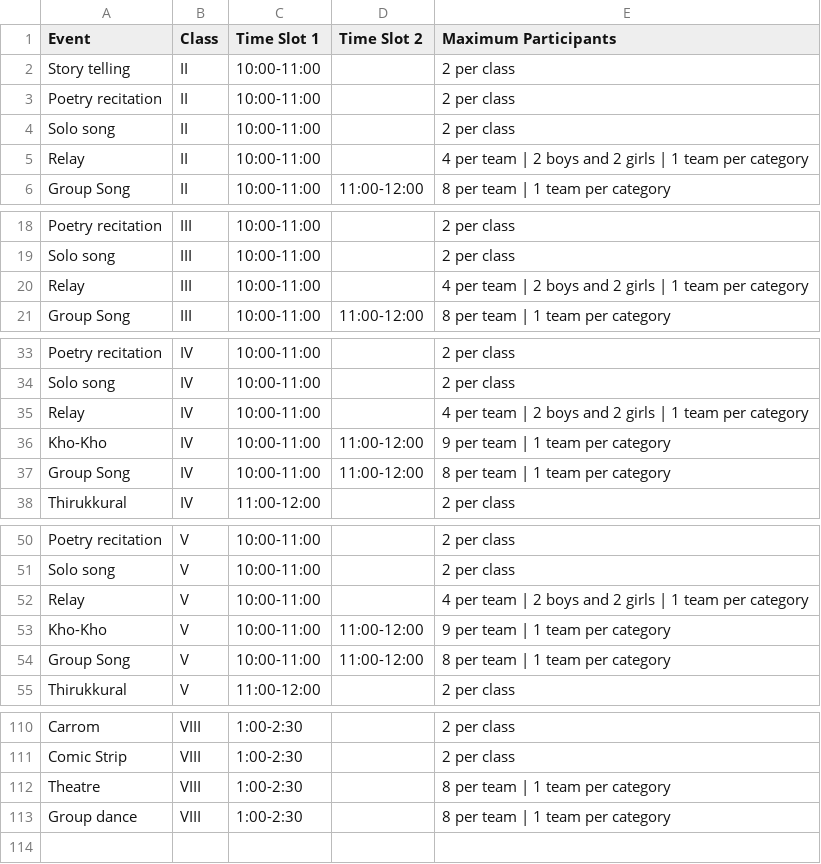
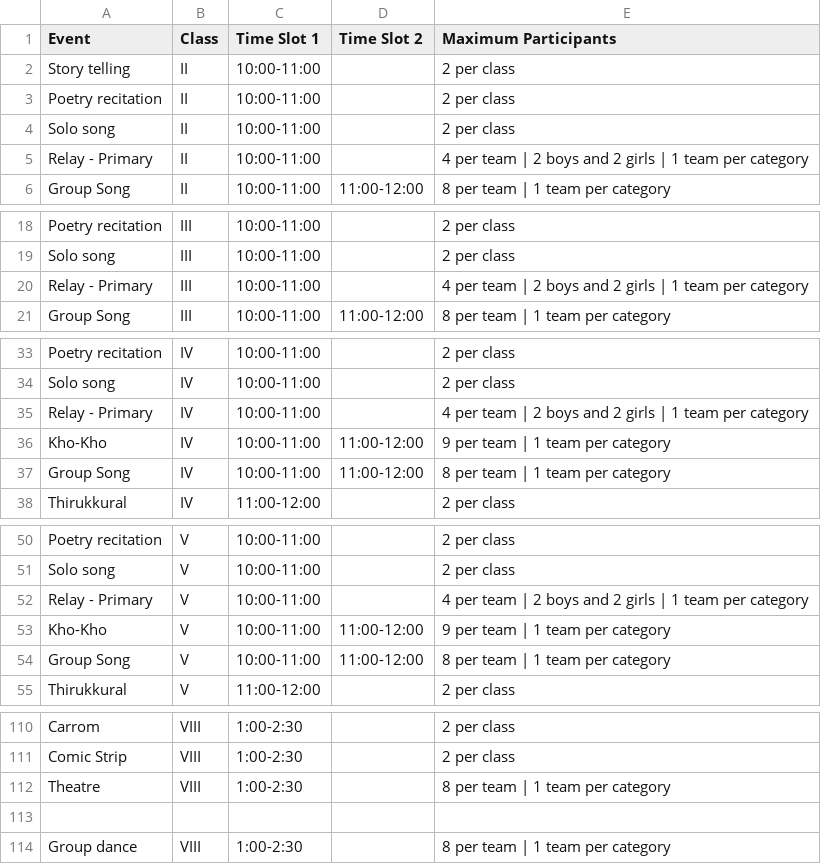
Before and after one commit to suprajav2024-ux/csk-student-registration, a CSV file: Event List - Sheet2.csv, drawn as a sheet; only a part is shown, gaps mark what is left out.

Commit message:
Update Event List - Sheet2.csv

```diff
--- a/Event List - Sheet2.csv
+++ b/Event List - Sheet2.csv
@@ -4,3 +4,3 @@ Poetry recitation ,II,10:00-11:00,,2 per class
 Solo song ,II,10:00-11:00,,2 per class
-Relay,II,10:00-11:00,,4 per team | 2 boys and 2 girls | 1 team per category
+Relay - Primary,II,10:00-11:00,,4 per team | 2 boys and 2 girls | 1 team per category
 Group Song,II,10:00-11:00,11:00-12:00,8 per team | 1 team per category
@@ -19,3 +19,3 @@ Poetry recitation ,III,10:00-11:00,,2 per class
 Solo song ,III,10:00-11:00,,2 per class
-Relay,III,10:00-11:00,,4 per team | 2 boys and 2 girls | 1 team per category
+Relay - Primary,III,10:00-11:00,,4 per team | 2 boys and 2 girls | 1 team per category
 Group Song,III,10:00-11:00,11:00-12:00,8 per team | 1 team per category
@@ -34,3 +34,3 @@ Poetry recitation ,IV,10:00-11:00,,2 per class
 Solo song ,IV,10:00-11:00,,2 per class
-Relay,IV,10:00-11:00,,4 per team | 2 boys and 2 girls | 1 team per category
+Relay - Primary,IV,10:00-11:00,,4 per team | 2 boys and 2 girls | 1 team per category
 Kho-Kho,IV,10:00-11:00,11:00-12:00,9 per team | 1 team per category
@@ -51,3 +51,3 @@ Poetry recitation ,V,10:00-11:00,,2 per class
 Solo song ,V,10:00-11:00,,2 per class
-Relay,V,10:00-11:00,,4 per team | 2 boys and 2 girls | 1 team per category
+Relay - Primary,V,10:00-11:00,,4 per team | 2 boys and 2 girls | 1 team per category
 Kho-Kho,V,10:00-11:00,11:00-12:00,9 per team | 1 team per category
@@ -112,2 +112,3 @@ Comic Strip,VIII,1:00-2:30,,2 per class
 Theatre ,VIII,1:00-2:30,,8 per team | 1 team per category
+
 Group dance,VIII,1:00-2:30,,8 per team | 1 team per category
```
